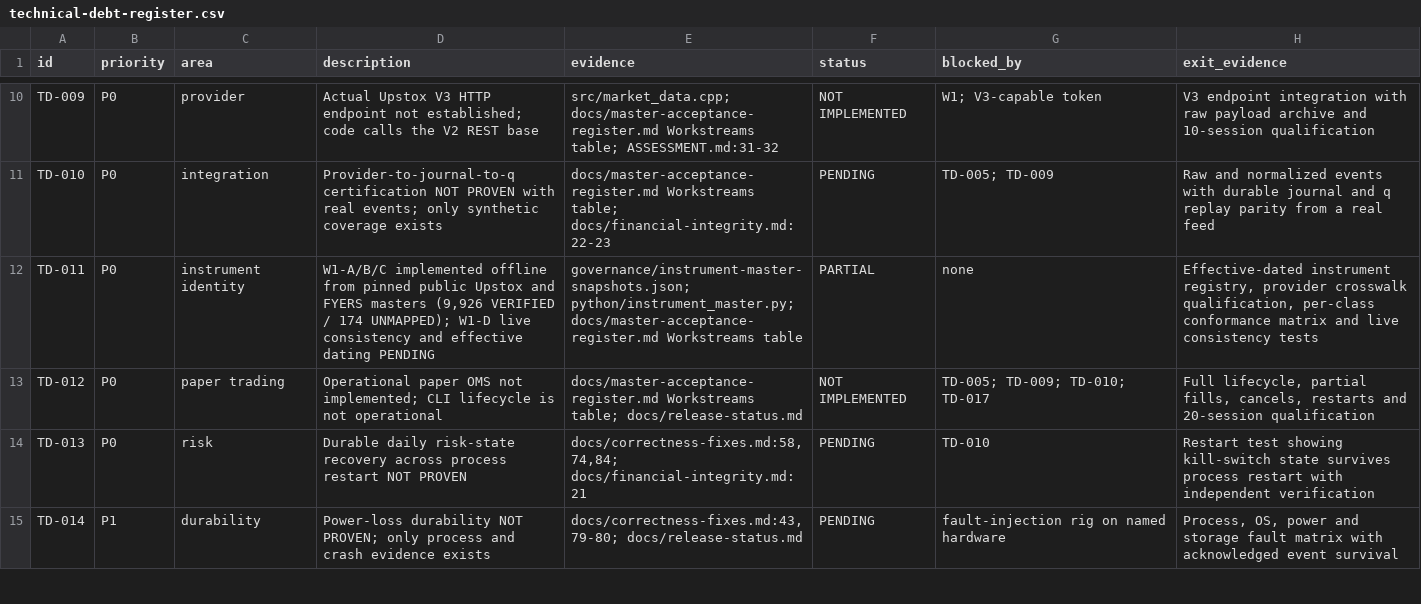
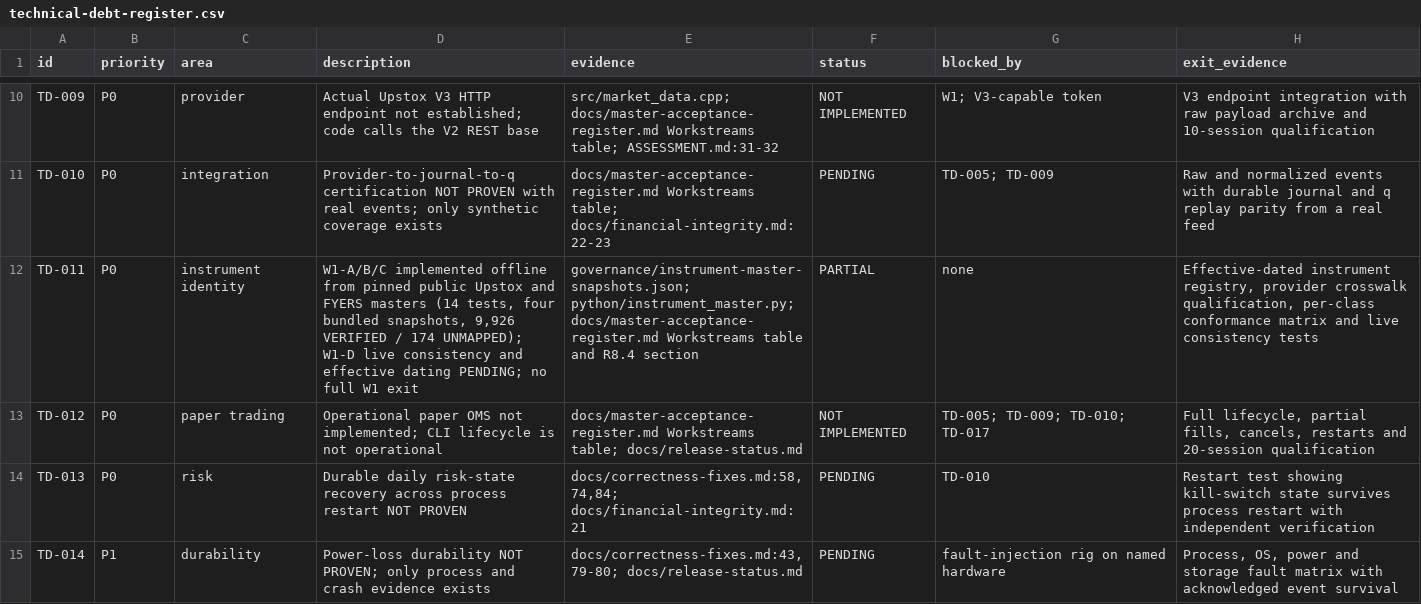
Before and after one commit to siebengestirn/quant, a CSV file: governance/technical-debt-register.csv, drawn as a sheet; only a part is shown, gaps mark what is left out; the diff covers the shown part only.

```diff
--- a/governance/technical-debt-register.csv
+++ b/governance/technical-debt-register.csv
@@ -11,3 +11,3 @@ TD-009,P0,provider,Actual Upstox V3 HTTP endpoint not established; code calls th
 TD-010,P0,integration,Provider-to-journal-to-q certification NOT PROVEN with real events; only synthetic coverage exists,"docs/master-acceptance-register.md Workstreams table; docs/financial-integrity.md:22-23",PENDING,TD-005; TD-009,Raw and normalized events with durable journal and q replay parity from a real feed
-TD-011,P0,instrument identity,"W1-A/B/C implemented offline from pinned public Upstox and FYERS masters (9,926 VERIFIED / 174 UNMAPPED); W1-D live consistency and effective dating PENDING","governance/instrument-master-snapshots.json; python/instrument_master.py; docs/master-acceptance-register.md Workstreams table",PARTIAL,none,"Effective-dated instrument registry, provider crosswalk qualification, per-class conformance matrix and live consistency tests"
+TD-011,P0,instrument identity,"W1-A/B/C implemented offline from pinned public Upstox and FYERS masters (14 tests, four bundled snapshots, 9,926 VERIFIED / 174 UNMAPPED); W1-D live consistency and effective dating PENDING; no full W1 exit","governance/instrument-master-snapshots.json; python/instrument_master.py; docs/master-acceptance-register.md Workstreams table and R8.4 section",PARTIAL,none,"Effective-dated instrument registry, provider crosswalk qualification, per-class conformance matrix and live consistency tests"
 TD-012,P0,paper trading,Operational paper OMS not implemented; CLI lifecycle is not operational,docs/master-acceptance-register.md Workstreams table; docs/release-status.md,NOT IMPLEMENTED,TD-005; TD-009; TD-010; TD-017,"Full lifecycle, partial fills, cancels, restarts and 20-session qualification"
```
Also changed, not shown: 1 added row and 9 edited cells elsewhere in this file, governance/requirements-traceability.csv, governance/research-report-registry.csv, 15 other files.
